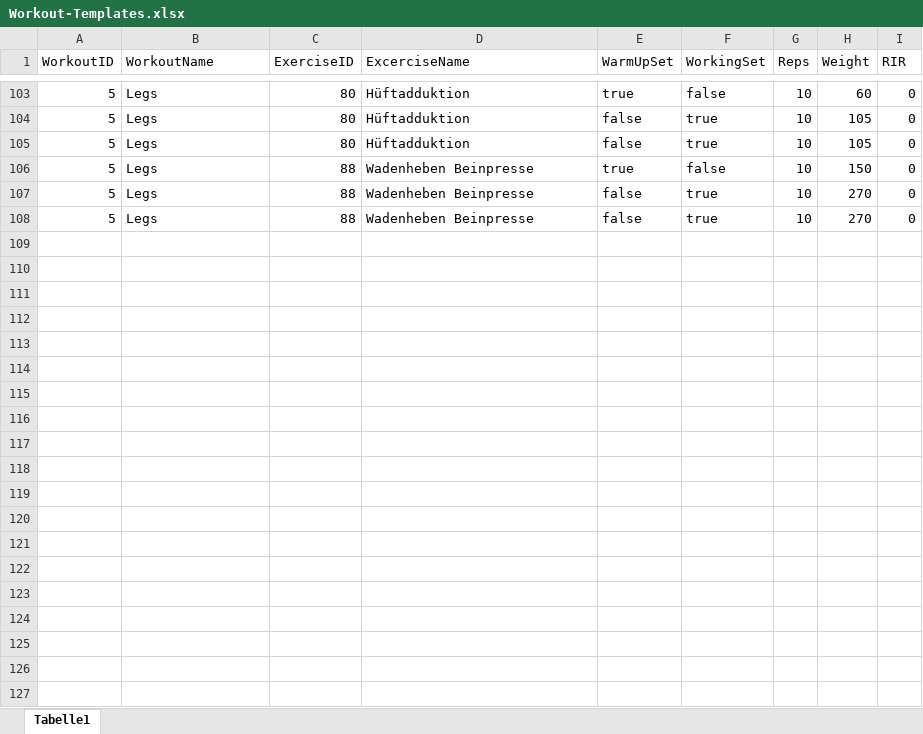
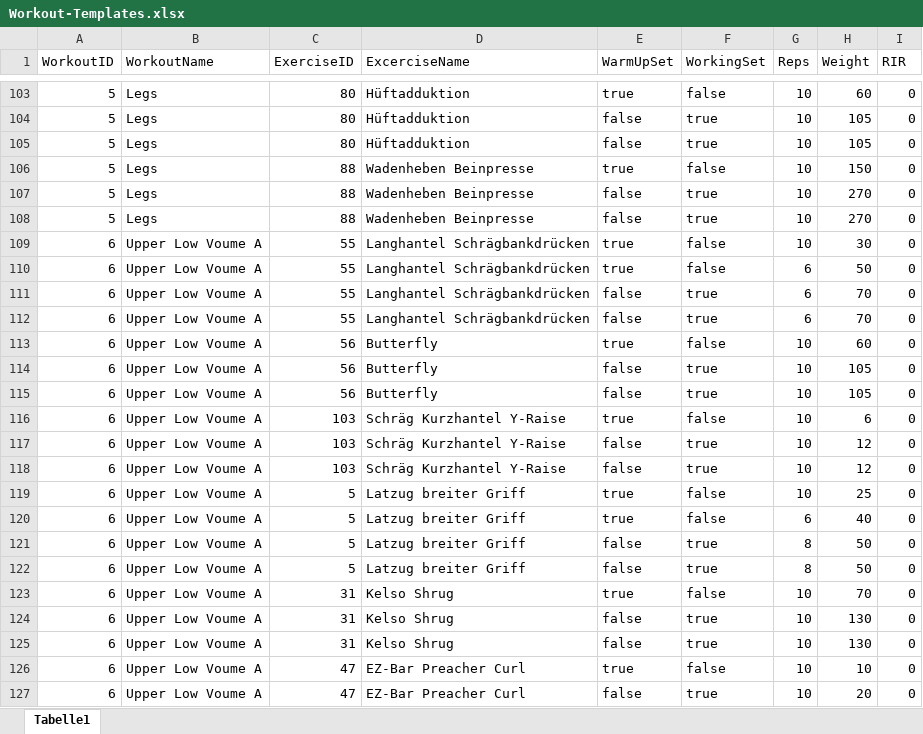
Before and after one commit to n1k0blc/Workout-Tracker, an Excel workbook: Workout-Templates.xlsx, sheet Tabelle1, drawn as a sheet; only a part is shown, gaps mark what is left out; values as stored, in another font and other column widths than the file's, no borders; the diff covers the shown part only; the diff names each change by its address in the sheet, - before the commit and + after, or states it on an @@ line.

Commit message:
feat: Workout Templates System
- Add WorkoutTemplate, WorkoutTemplateExercise, WorkoutTemplateSet models
- Add CSV import script with 10 system templates
- Add backend API: CRUD + from-blueprint + from-workout + start-from-template
- Rename /exercises to /templates with 2 tabs (Übungen | Workout-Vorlagen)
- Add TemplateSelectionModal (reusable)
- Add template loading in cycle wizard (Aus Vorlage wählen)
- Add template creation from blueprints and completed workouts
- Add template editor as full-screen page (Past-Workout style)
- Fix plannedSets display (order vs setNumber mapping)
- Fix template save modal persistence (WorkoutContext)
- Fix set order conversion in cycle wizard (0-based to 1-based)

Database changes:
- New migration: 20260406214642_add_workout_templates
- Includes CSV import: 10 system workout templates (German)
- Supports custom user templates with CRUD operations

```diff
--- a/Workout-Templates.xlsx (sheet Tabelle1)
+++ b/Workout-Templates.xlsx (sheet Tabelle1)
+row 109: 6 | Upper Low Voume A | 55 | Langhantel Schrägbankdrücken | true | false | 10 | 30 | 0
+row 110: 6 | Upper Low Voume A | 55 | Langhantel Schrägbankdrücken | true | false | 6 | 50 | 0
+row 111: 6 | Upper Low Voume A | 55 | Langhantel Schrägbankdrücken | false | true | 6 | 70 | 0
+row 112: 6 | Upper Low Voume A | 55 | Langhantel Schrägbankdrücken | false | true | 6 | 70 | 0
+row 113: 6 | Upper Low Voume A | 56 | Butterfly | true | false | 10 | 60 | 0
+row 114: 6 | Upper Low Voume A | 56 | Butterfly | false | true | 10 | 105 | 0
+row 115: 6 | Upper Low Voume A | 56 | Butterfly | false | true | 10 | 105 | 0
+row 116: 6 | Upper Low Voume A | 103 | Schräg Kurzhantel Y-Raise | true | false | 10 | 6 | 0
+row 117: 6 | Upper Low Voume A | 103 | Schräg Kurzhantel Y-Raise | false | true | 10 | 12 | 0
+row 118: 6 | Upper Low Voume A | 103 | Schräg Kurzhantel Y-Raise | false | true | 10 | 12 | 0
+row 119: 6 | Upper Low Voume A | 5 | Latzug breiter Griff | true | false | 10 | 25 | 0
+row 120: 6 | Upper Low Voume A | 5 | Latzug breiter Griff | true | false | 6 | 40 | 0
+row 121: 6 | Upper Low Voume A | 5 | Latzug breiter Griff | false | true | 8 | 50 | 0
+row 122: 6 | Upper Low Voume A | 5 | Latzug breiter Griff | false | true | 8 | 50 | 0
+row 123: 6 | Upper Low Voume A | 31 | Kelso Shrug | true | false | 10 | 70 | 0
+row 124: 6 | Upper Low Voume A | 31 | Kelso Shrug | false | true | 10 | 130 | 0
+row 125: 6 | Upper Low Voume A | 31 | Kelso Shrug | false | true | 10 | 130 | 0
+row 126: 6 | Upper Low Voume A | 47 | EZ-Bar Preacher Curl | true | false | 10 | 10 | 0
+row 127: 6 | Upper Low Voume A | 47 | EZ-Bar Preacher Curl | false | true | 10 | 20 | 0
```
Also changed, not shown: 70 added rows elsewhere in this sheet, Exercises.xlsx, 35 other files.
